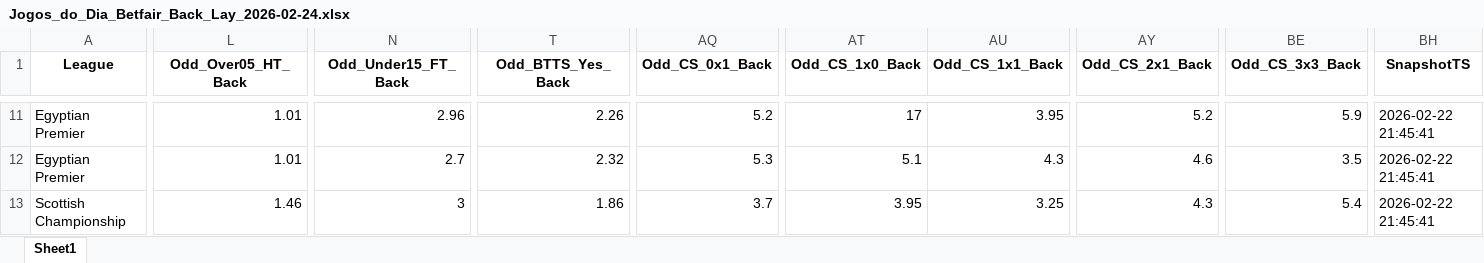
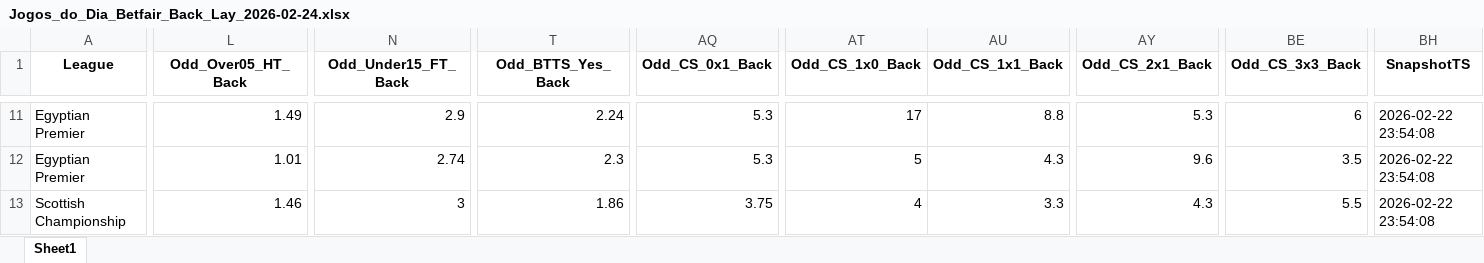
Before and after one commit to mtprado88/jogos_betfair, an Excel workbook: Jogos_do_Dia_Betfair_Back_Lay_2026-02-24.xlsx, sheet Sheet1, drawn as a sheet; only a part is shown, gaps mark what is left out; values as stored, in another font and other column widths than the file's, no borders; the diff covers the shown part only; the diff names each change by its address in the sheet, - before the commit and + after, or states it on an @@ line.

```diff
--- a/Jogos_do_Dia_Betfair_Back_Lay_2026-02-24.xlsx (sheet Sheet1)
+++ b/Jogos_do_Dia_Betfair_Back_Lay_2026-02-24.xlsx (sheet Sheet1)
-L11 (Odd_Over05_HT_Back): 1.01
+L11 (Odd_Over05_HT_Back): 1.49
-N11 (Odd_Under15_FT_Back): 2.96
+N11 (Odd_Under15_FT_Back): 2.9
-T11 (Odd_BTTS_Yes_Back): 2.26
+T11 (Odd_BTTS_Yes_Back): 2.24
-AQ11 (Odd_CS_0x1_Back): 5.2
+AQ11 (Odd_CS_0x1_Back): 5.3
-AU11 (Odd_CS_1x1_Back): 3.95
+AU11 (Odd_CS_1x1_Back): 8.8
-AY11 (Odd_CS_2x1_Back): 5.2
+AY11 (Odd_CS_2x1_Back): 5.3
-BE11 (Odd_CS_3x3_Back): 5.9
+BE11 (Odd_CS_3x3_Back): 6
-BH11:BH13 (SnapshotTS): 2026-02-22 21:45:41
+BH11:BH13 (SnapshotTS): 2026-02-22 23:54:08
-N12 (Odd_Under15_FT_Back): 2.7
+N12 (Odd_Under15_FT_Back): 2.74
-T12 (Odd_BTTS_Yes_Back): 2.32
+T12 (Odd_BTTS_Yes_Back): 2.3
-AT12 (Odd_CS_1x0_Back): 5.1
+AT12 (Odd_CS_1x0_Back): 5
-AY12 (Odd_CS_2x1_Back): 4.6
+AY12 (Odd_CS_2x1_Back): 9.6
-AQ13 (Odd_CS_0x1_Back): 3.7
+AQ13 (Odd_CS_0x1_Back): 3.75
-AT13 (Odd_CS_1x0_Back): 3.95
+AT13 (Odd_CS_1x0_Back): 4
-AU13 (Odd_CS_1x1_Back): 3.25
+AU13 (Odd_CS_1x1_Back): 3.3
-BE13 (Odd_CS_3x3_Back): 5.4
+BE13 (Odd_CS_3x3_Back): 5.5
```
Also changed, not shown: 244 edited cells elsewhere in this sheet.
